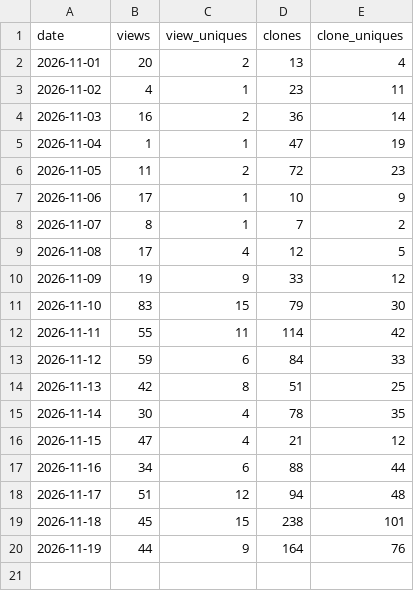
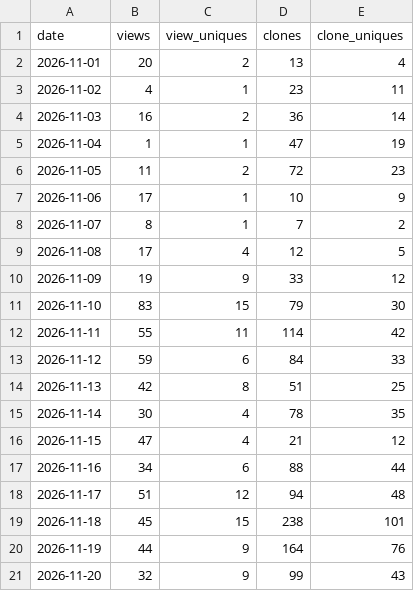
Before and after one commit to Affid/modular-av, a CSV file: traffic.csv, drawn as a sheet; the diff names each change by its address in the sheet, - before the commit and + after, or states it on an @@ line.

```diff
--- a/traffic.csv
+++ b/traffic.csv
+row 21: 2026-11-20 | 32 | 9 | 99 | 43
```
Also changed, not shown: 44 other files.
